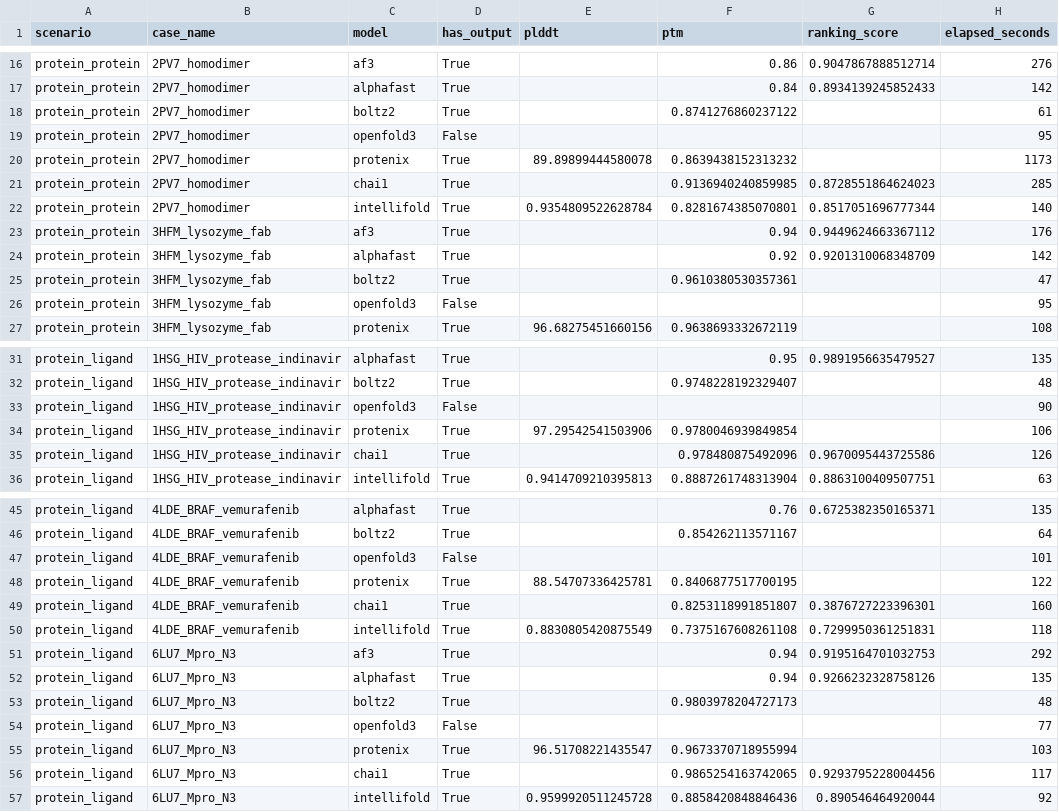
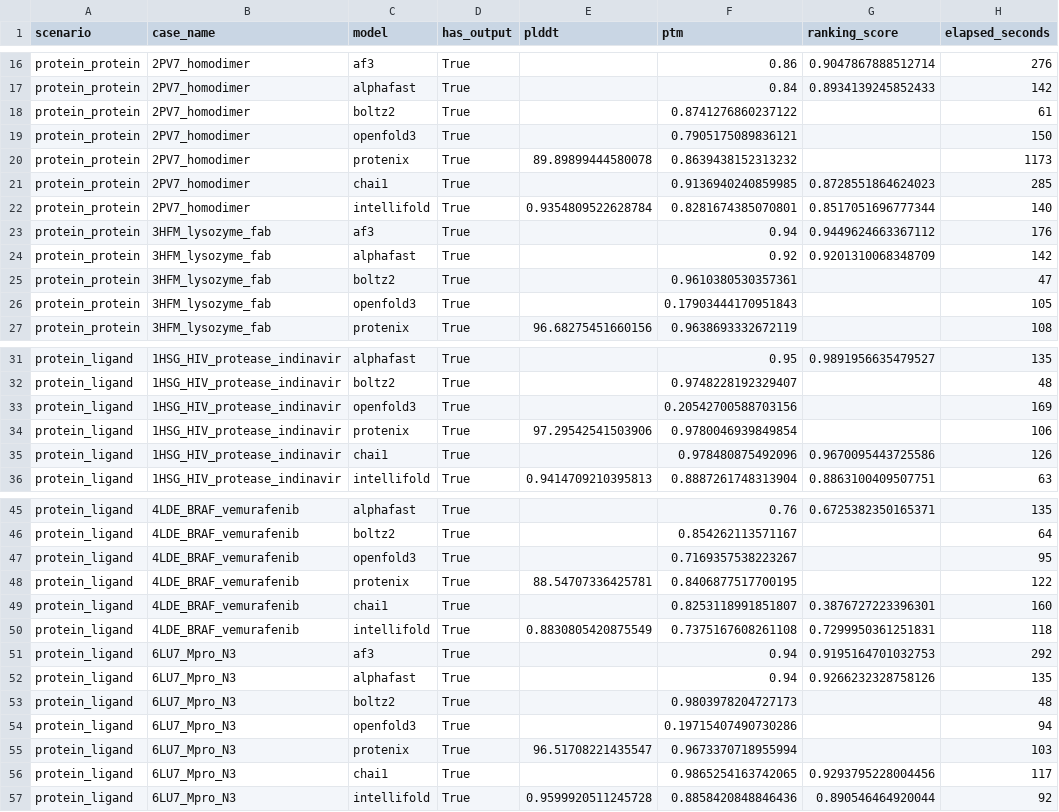
Before and after one commit to ZiChenWang114514/FoldBenchmark, a CSV file: results/benchmark_results.csv, drawn as a sheet; only a part is shown, gaps mark what is left out; the diff covers the shown part only.

```diff
--- a/results/benchmark_results.csv
+++ b/results/benchmark_results.csv
@@ -18,3 +18,3 @@ protein_protein,2PV7_homodimer,alphafast,True,,0.84,0.8934139245852433,142
 protein_protein,2PV7_homodimer,boltz2,True,,0.8741276860237122,,61
-protein_protein,2PV7_homodimer,openfold3,False,,,,95
+protein_protein,2PV7_homodimer,openfold3,True,,0.7905175089836121,,150
 protein_protein,2PV7_homodimer,protenix,True,89.89899444580078,0.8639438152313232,,1173
@@ -25,3 +25,3 @@ protein_protein,3HFM_lysozyme_fab,alphafast,True,,0.92,0.9201310068348709,142
 protein_protein,3HFM_lysozyme_fab,boltz2,True,,0.9610380530357361,,47
-protein_protein,3HFM_lysozyme_fab,openfold3,False,,,,95
+protein_protein,3HFM_lysozyme_fab,openfold3,True,,0.17903444170951843,,105
 protein_protein,3HFM_lysozyme_fab,protenix,True,96.68275451660156,0.9638693332672119,,108
@@ -32,3 +32,3 @@ protein_ligand,1HSG_HIV_protease_indinavir,alphafast,True,,0.95,0.98919566354795
 protein_ligand,1HSG_HIV_protease_indinavir,boltz2,True,,0.9748228192329407,,48
-protein_ligand,1HSG_HIV_protease_indinavir,openfold3,False,,,,90
+protein_ligand,1HSG_HIV_protease_indinavir,openfold3,True,,0.20542700588703156,,169
 protein_ligand,1HSG_HIV_protease_indinavir,protenix,True,97.29542541503906,0.9780046939849854,,106
@@ -46,3 +46,3 @@ protein_ligand,4LDE_BRAF_vemurafenib,alphafast,True,,0.76,0.6725382350165371,135
 protein_ligand,4LDE_BRAF_vemurafenib,boltz2,True,,0.854262113571167,,64
-protein_ligand,4LDE_BRAF_vemurafenib,openfold3,False,,,,101
+protein_ligand,4LDE_BRAF_vemurafenib,openfold3,True,,0.7169357538223267,,95
 protein_ligand,4LDE_BRAF_vemurafenib,protenix,True,88.54707336425781,0.8406877517700195,,122
@@ -53,3 +53,3 @@ protein_ligand,6LU7_Mpro_N3,alphafast,True,,0.94,0.9266232328758126,135
 protein_ligand,6LU7_Mpro_N3,boltz2,True,,0.9803978204727173,,48
-protein_ligand,6LU7_Mpro_N3,openfold3,False,,,,77
+protein_ligand,6LU7_Mpro_N3,openfold3,True,,0.19715407490730286,,94
 protein_ligand,6LU7_Mpro_N3,protenix,True,96.51708221435547,0.9673370718955994,,103
```
Also changed, not shown: 37 edited cells elsewhere in this file, results/timing.csv, 3 other files.
